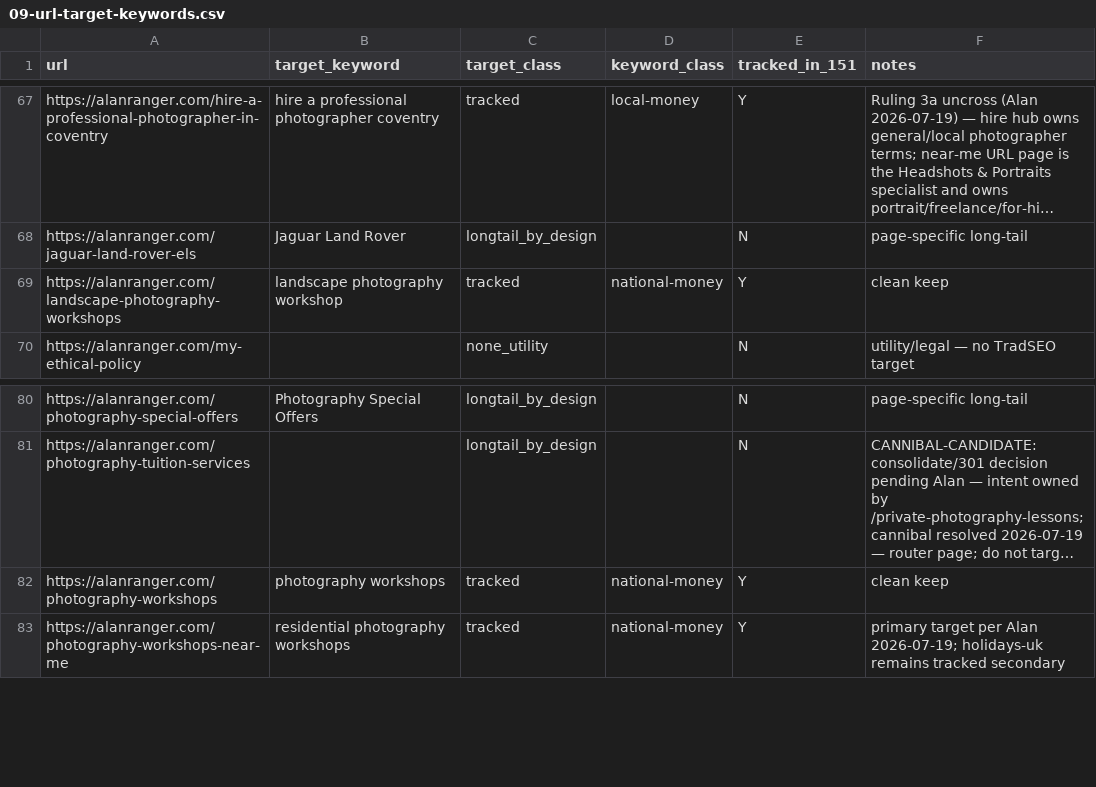
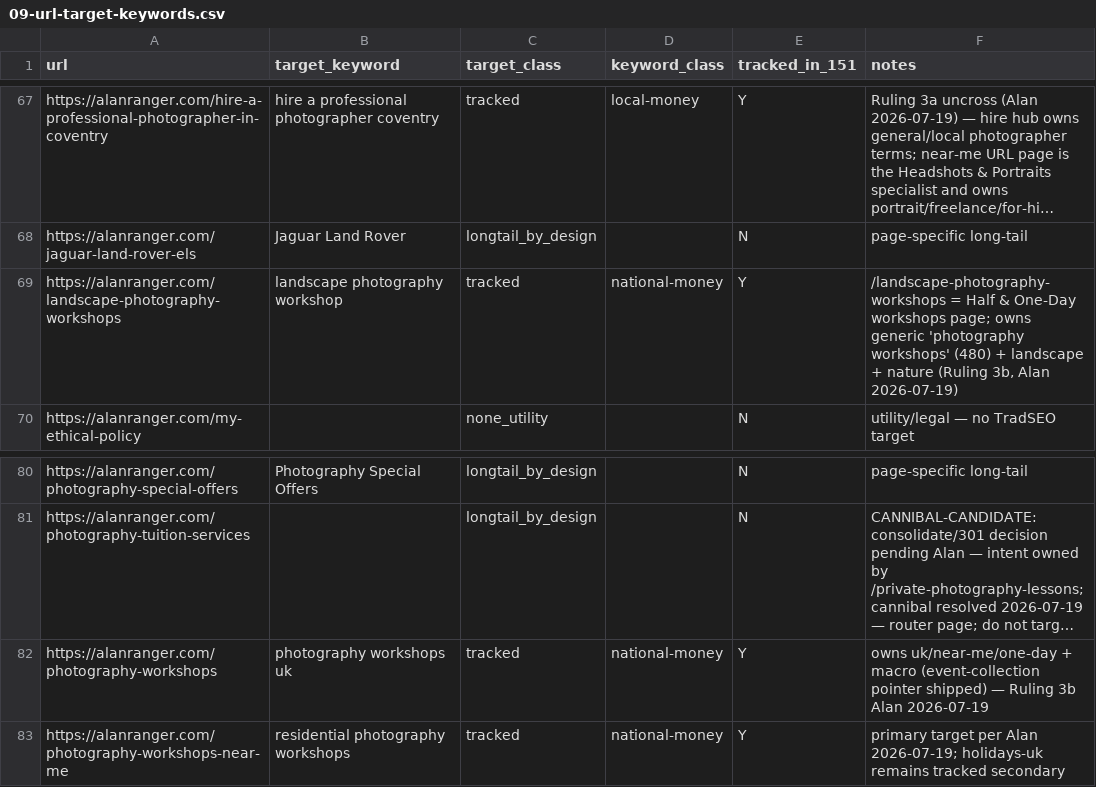
Before and after one commit to alanranger/ai-geo-audit, a CSV file: config/09-url-target-keywords.csv, drawn as a sheet; only a part is shown, gaps mark what is left out; long unchanged cells end in …; the diff names each change by its address in the sheet, - before the commit and + after, or states it on an @@ line.

Commit message:
feat: LOCKED v11 Ruling 3b — uncross workshops swap map

```diff
--- a/config/09-url-target-keywords.csv
+++ b/config/09-url-target-keywords.csv
-F69 (notes): clean keep
+F69 (notes): /landscape-photography-workshops = Half & One-Day workshops page; owns generic 'photography workshops' (480) + landscape + nature (Ruling 3b, Alan 2026-07-19)
-B82 (target_keyword): photography workshops
+B82 (target_keyword): photography workshops uk
-F82 (notes): clean keep
+F82 (notes): owns uk/near-me/one-day + macro (event-collection pointer shipped) — Ruling 3b Alan 2026-07-19
```
Also changed, not shown: 15 other files.
